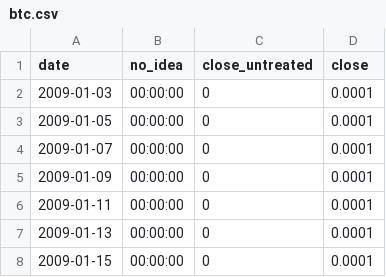
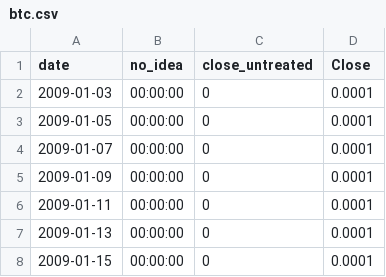
Before and after one commit to andrewrgarcia/fin-python, a CSV file: btc.csv, drawn as a sheet; only a part is shown.

Commit message:
adapt files / code to move across different data reader algorithms easily

```diff
--- a/btc.csv
+++ b/btc.csv
@@ -1,2 +1,2 @@
-date,no_idea,close_untreated,close
+date,no_idea,close_untreated,Close
 2009-01-03,00:00:00,0,0.0001
```
Also changed, not shown: eth.csv, 1 other file.
